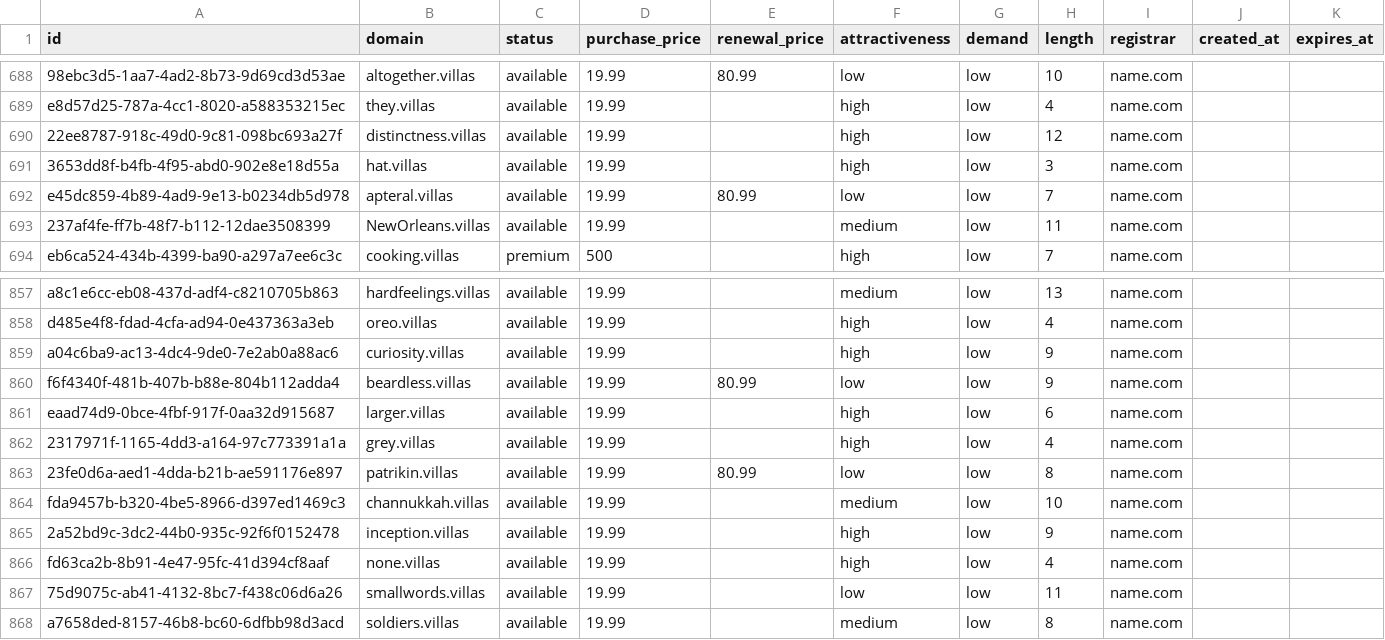
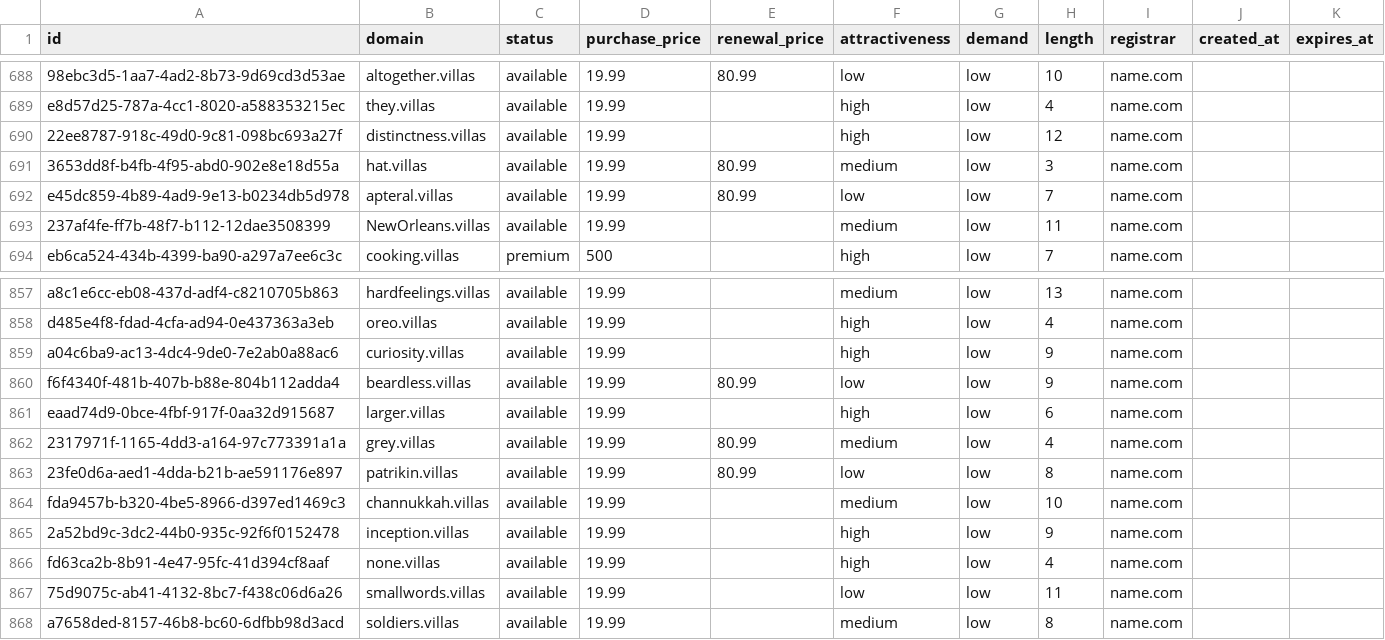
Before and after one commit to UniqueDomains/villas-oneword-domains, a CSV file: villas.csv, drawn as a sheet; only a part is shown, gaps mark what is left out.

Commit message:
Domains update

```diff
--- a/villas.csv
+++ b/villas.csv
@@ -690,3 +690,3 @@ e8d57d25-787a-4cc1-8020-a588353215ec,they.villas,available,19.99,,high,low,4,nam
 22ee8787-918c-49d0-9c81-098bc693a27f,distinctness.villas,available,19.99,,high,low,12,name.com,,
-3653dd8f-b4fb-4f95-abd0-902e8e18d55a,hat.villas,available,19.99,,high,low,3,name.com,,
+3653dd8f-b4fb-4f95-abd0-902e8e18d55a,hat.villas,available,19.99,80.99,medium,low,3,name.com,,
 e45dc859-4b89-4ad9-9e13-b0234db5d978,apteral.villas,available,19.99,80.99,low,low,7,name.com,,
@@ -861,3 +861,3 @@ f6f4340f-481b-407b-b88e-804b112adda4,beardless.villas,available,19.99,80.99,low,
 eaad74d9-0bce-4fbf-917f-0aa32d915687,larger.villas,available,19.99,,high,low,6,name.com,,
-2317971f-1165-4dd3-a164-97c773391a1a,grey.villas,available,19.99,,high,low,4,name.com,,
+2317971f-1165-4dd3-a164-97c773391a1a,grey.villas,available,19.99,80.99,medium,low,4,name.com,,
 23fe0d6a-aed1-4dda-b21b-ae591176e897,patrikin.villas,available,19.99,80.99,low,low,8,name.com,,
```
Also changed, not shown: 4 other files.
